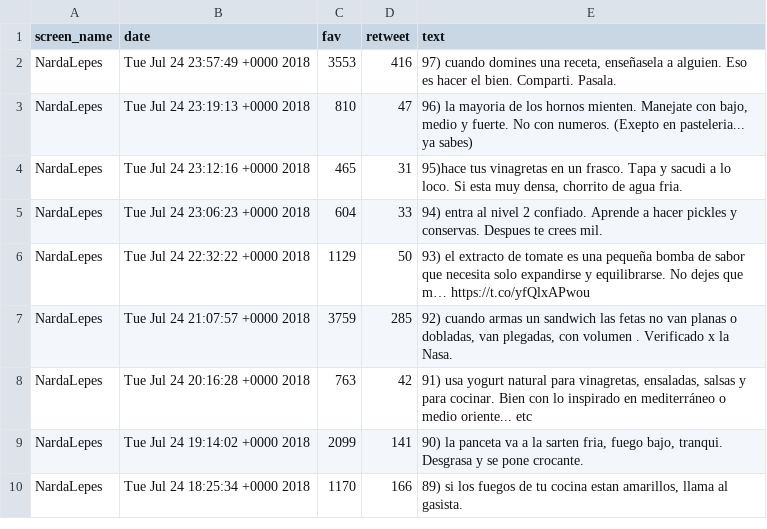
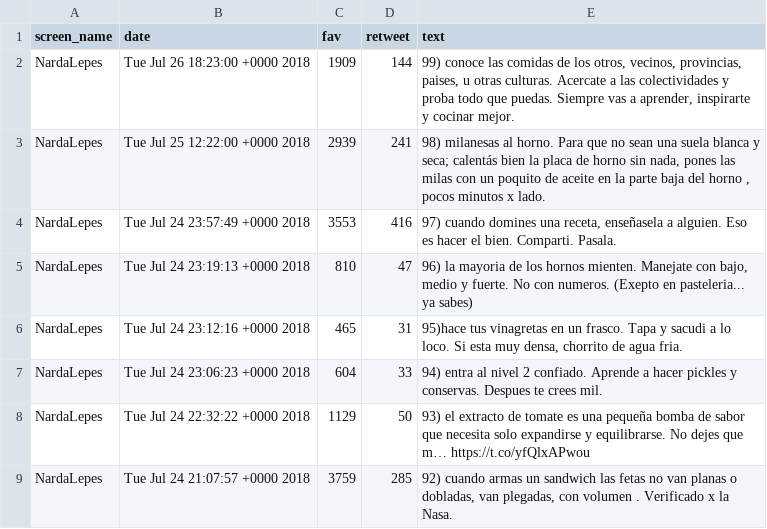
Before and after one commit to aaizemberg/vis, a TSV file: narda/df_NardaLepes_1-97.tsv, drawn as a sheet; only a part is shown; the shorter side is filled out with more unchanged rows.

Commit message:
Update df_NardaLepes_1-97.tsv

```diff
--- a/narda/df_NardaLepes_1-97.tsv
+++ b/narda/df_NardaLepes_1-97.tsv
@@ -1,2 +1,4 @@
 screen_name	date	fav	retweet	text
+NardaLepes	Tue Jul 26 18:23:00 +0000 2018	1909	144	99) conoce las comidas de los otros, vecinos, provincias, paises, u otras culturas. Acercate a las colectividades y proba todo que puedas. Siempre vas a aprender, inspirarte y cocinar mejor.
+NardaLepes	Tue Jul 25 12:22:00 +0000 2018	2939	241	98) milanesas al horno. Para que no sean una suela blanca y seca; calentás bien la placa de horno sin nada, pones las milas con un poquito de aceite en la parte baja del horno , pocos minutos x lado.
 NardaLepes	Tue Jul 24 23:57:49 +0000 2018	3553	416	97) cuando domines una receta, enseñasela a alguien. Eso es hacer el bien. Comparti. Pasala.
```
